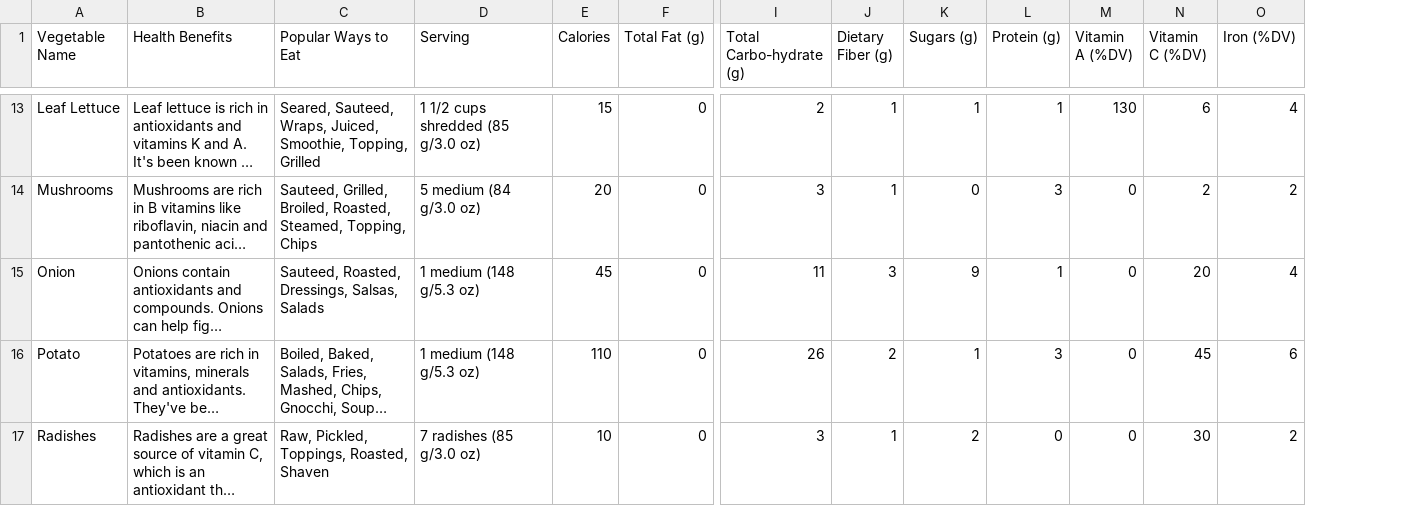
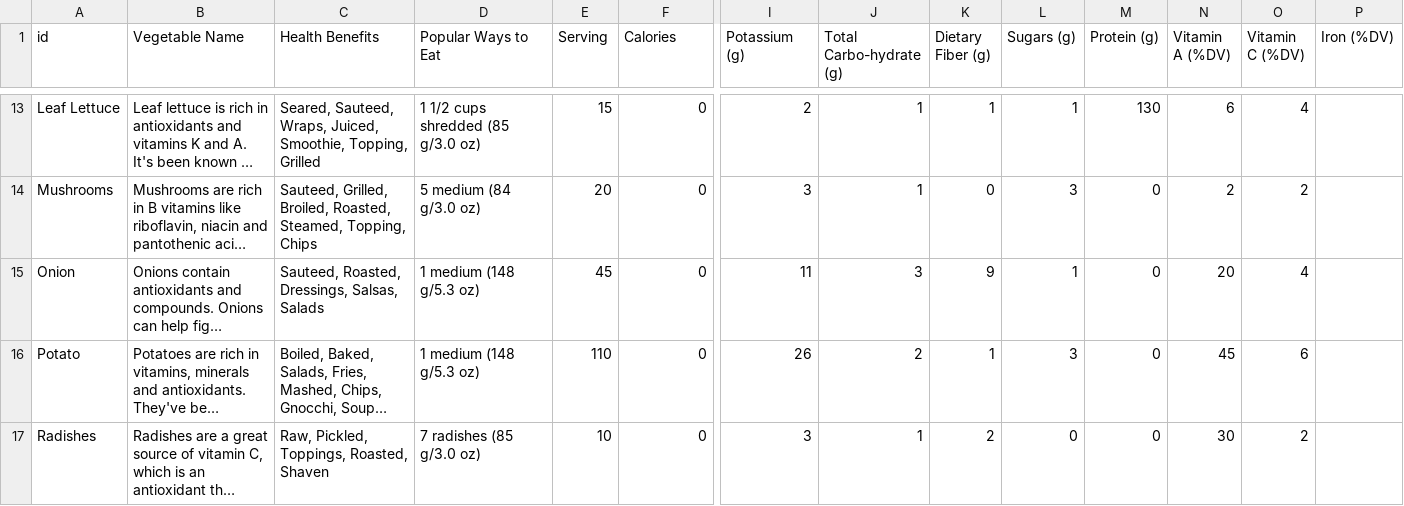
Before and after one commit to aeesley/veggie-vision, a CSV file: csv/NutritionalHealthFacts_Vegetables.csv, drawn as a sheet; only a part is shown, gaps mark what is left out; long unchanged cells end in …; addresses are those after the commit; the diff covers the shown part only; the diff names each change by its address in the sheet, - before the commit and + after, or states it on an @@ line.

```diff
--- a/csv/NutritionalHealthFacts_Vegetables.csv
+++ b/csv/NutritionalHealthFacts_Vegetables.csv
+column I (Potassium (g)), rows 13-17: 2 | 3 | 11 | 26 | 3
-A1: Vegetable Name
+A1: id
-B1: Health Benefits
+B1: Vegetable Name
-C1: Popular Ways to Eat
+C1: Health Benefits
-D1: Serving
+D1: Popular Ways to Eat
-E1: Calories
+E1: Serving
-F1: Total Fat (g)
+F1: Calories
-J13 (Total Carbo-hydrate (g)): 2
+J13 (Total Carbo-hydrate (g)): 1
-M13 (Protein (g)): 1
+M13 (Protein (g)): 130
-N13 (Vitamin A (%DV)): 130
+N13 (Vitamin A (%DV)): 6
-O13 (Vitamin C (%DV)): 6
+O13 (Vitamin C (%DV)): 4
-P13 (Iron (%DV)): 4
+P13 (Iron (%DV)): (empty)
-J14 (Total Carbo-hydrate (g)): 3
+J14 (Total Carbo-hydrate (g)): 1
-K14 (Dietary Fiber (g)): 1
+K14 (Dietary Fiber (g)): 0
-L14 (Sugars (g)): 0
+L14 (Sugars (g)): 3
-M14 (Protein (g)): 3
+M14 (Protein (g)): 0
-N14 (Vitamin A (%DV)): 0
+N14 (Vitamin A (%DV)): 2
-P14 (Iron (%DV)): 2
+P14 (Iron (%DV)): (empty)
-J15 (Total Carbo-hydrate (g)): 11
+J15 (Total Carbo-hydrate (g)): 3
-K15 (Dietary Fiber (g)): 3
+K15 (Dietary Fiber (g)): 9
-L15 (Sugars (g)): 9
+L15 (Sugars (g)): 1
-M15 (Protein (g)): 1
+M15 (Protein (g)): 0
-N15 (Vitamin A (%DV)): 0
+N15 (Vitamin A (%DV)): 20
-O15 (Vitamin C (%DV)): 20
+O15 (Vitamin C (%DV)): 4
-P15 (Iron (%DV)): 4
+P15 (Iron (%DV)): (empty)
-J16 (Total Carbo-hydrate (g)): 26
+J16 (Total Carbo-hydrate (g)): 2
-K16 (Dietary Fiber (g)): 2
+K16 (Dietary Fiber (g)): 1
-L16 (Sugars (g)): 1
+L16 (Sugars (g)): 3
-M16 (Protein (g)): 3
+M16 (Protein (g)): 0
-N16 (Vitamin A (%DV)): 0
+N16 (Vitamin A (%DV)): 45
-O16 (Vitamin C (%DV)): 45
+O16 (Vitamin C (%DV)): 6
-P16 (Iron (%DV)): 6
+P16 (Iron (%DV)): (empty)
-J17 (Total Carbo-hydrate (g)): 3
+J17 (Total Carbo-hydrate (g)): 1
-K17 (Dietary Fiber (g)): 1
+K17 (Dietary Fiber (g)): 2
-L17 (Sugars (g)): 2
+L17 (Sugars (g)): 0
-N17 (Vitamin A (%DV)): 0
+N17 (Vitamin A (%DV)): 30
-O17 (Vitamin C (%DV)): 30
+O17 (Vitamin C (%DV)): 2
-P17 (Iron (%DV)): 2
+P17 (Iron (%DV)): (empty)
```
Also changed, not shown: 99 edited cells elsewhere in this file, 5 other files.
